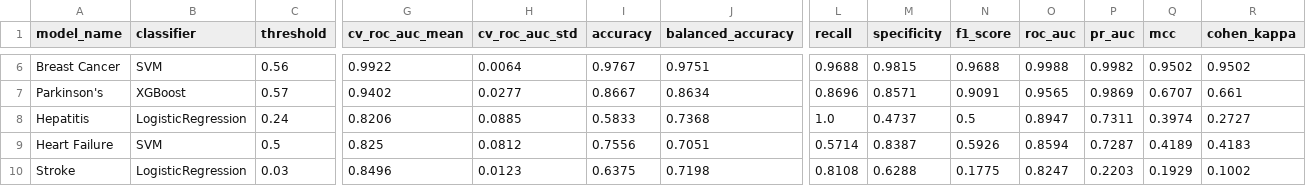
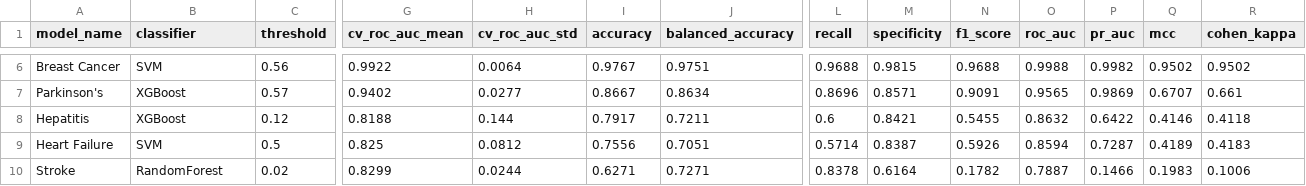
Before and after one commit to piyush07042/medgini-1, a CSV file: backend/ml/evaluation/results/master_metrics.csv, drawn as a sheet; only a part is shown, gaps mark what is left out; the diff covers the shown part only; the diff names each change by its address in the sheet, - before the commit and + after, or states it on an @@ line.

```diff
--- a/backend/ml/evaluation/results/master_metrics.csv
+++ b/backend/ml/evaluation/results/master_metrics.csv
-B8 (classifier): LogisticRegression
+B8 (classifier): XGBoost
-C8 (threshold): 0.24
+C8 (threshold): 0.12
-G8 (cv_roc_auc_mean): 0.8206
+G8 (cv_roc_auc_mean): 0.8188
-H8 (cv_roc_auc_std): 0.0885
+H8 (cv_roc_auc_std): 0.144
-I8 (accuracy): 0.5833
+I8 (accuracy): 0.7917
-J8 (balanced_accuracy): 0.7368
+J8 (balanced_accuracy): 0.7211
-L8 (recall): 1.0
+L8 (recall): 0.6
-M8 (specificity): 0.4737
+M8 (specificity): 0.8421
-N8 (f1_score): 0.5
+N8 (f1_score): 0.5455
-O8 (roc_auc): 0.8947
+O8 (roc_auc): 0.8632
-P8 (pr_auc): 0.7311
+P8 (pr_auc): 0.6422
-Q8 (mcc): 0.3974
+Q8 (mcc): 0.4146
-R8 (cohen_kappa): 0.2727
+R8 (cohen_kappa): 0.4118
-B10 (classifier): LogisticRegression
+B10 (classifier): RandomForest
-C10 (threshold): 0.03
+C10 (threshold): 0.02
-G10 (cv_roc_auc_mean): 0.8496
+G10 (cv_roc_auc_mean): 0.8299
-H10 (cv_roc_auc_std): 0.0123
+H10 (cv_roc_auc_std): 0.0244
-I10 (accuracy): 0.6375
+I10 (accuracy): 0.6271
-J10 (balanced_accuracy): 0.7198
+J10 (balanced_accuracy): 0.7271
-L10 (recall): 0.8108
+L10 (recall): 0.8378
-M10 (specificity): 0.6288
+M10 (specificity): 0.6164
-N10 (f1_score): 0.1775
+N10 (f1_score): 0.1782
-O10 (roc_auc): 0.8247
+O10 (roc_auc): 0.7887
-P10 (pr_auc): 0.2203
+P10 (pr_auc): 0.1466
-Q10 (mcc): 0.1929
+Q10 (mcc): 0.1983
-R10 (cohen_kappa): 0.1002
+R10 (cohen_kappa): 0.1006
```
Also changed, not shown: 36 edited cells elsewhere in this file, 51 other files.
